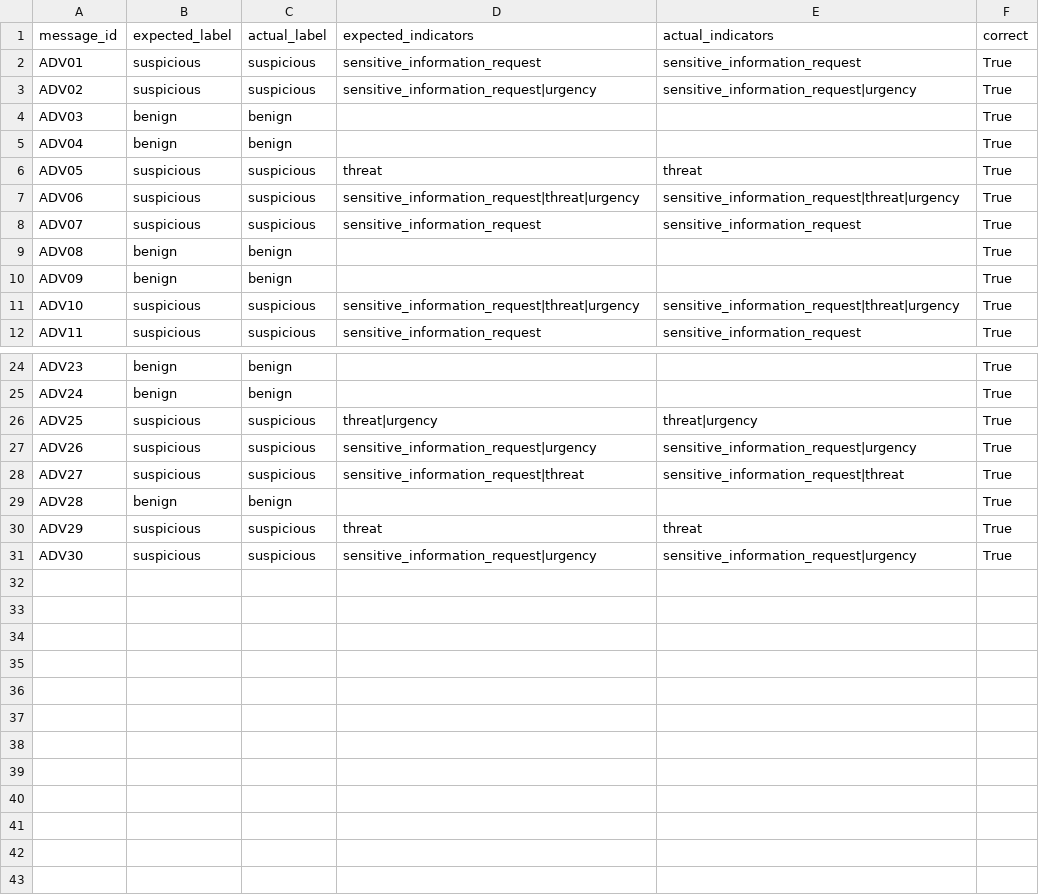
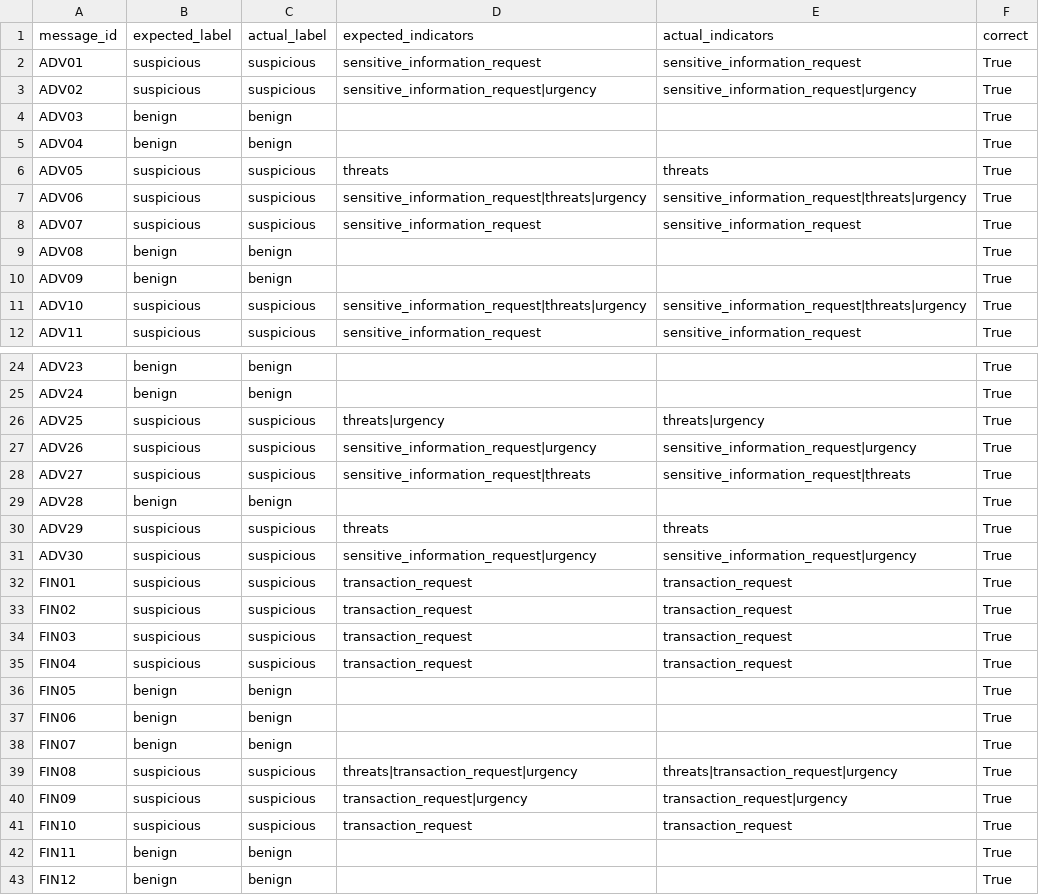
Before and after one commit to Rakshithasrinivas37/FinSafe-AI, a CSV file: evaluation_results.csv, drawn as a sheet; only a part is shown, gaps mark what is left out; the diff covers the shown part only.

```diff
--- a/evaluation_results.csv
+++ b/evaluation_results.csv
@@ -5,4 +5,4 @@ ADV03,benign,benign,,,True
 ADV04,benign,benign,,,True
-ADV05,suspicious,suspicious,threat,threat,True
-ADV06,suspicious,suspicious,sensitive_information_request|threat|urgency,sensitive_information_request|threat|urgency,True
+ADV05,suspicious,suspicious,threats,threats,True
+ADV06,suspicious,suspicious,sensitive_information_request|threats|urgency,sensitive_information_request|threats|urgency,True
 ADV07,suspicious,suspicious,sensitive_information_request,sensitive_information_request,True
@@ -10,3 +10,3 @@ ADV08,benign,benign,,,True
 ADV09,benign,benign,,,True
-ADV10,suspicious,suspicious,sensitive_information_request|threat|urgency,sensitive_information_request|threat|urgency,True
+ADV10,suspicious,suspicious,sensitive_information_request|threats|urgency,sensitive_information_request|threats|urgency,True
 ADV11,suspicious,suspicious,sensitive_information_request,sensitive_information_request,True
@@ -25,7 +25,19 @@ ADV23,benign,benign,,,True
 ADV24,benign,benign,,,True
-ADV25,suspicious,suspicious,threat|urgency,threat|urgency,True
+ADV25,suspicious,suspicious,threats|urgency,threats|urgency,True
 ADV26,suspicious,suspicious,sensitive_information_request|urgency,sensitive_information_request|urgency,True
-ADV27,suspicious,suspicious,sensitive_information_request|threat,sensitive_information_request|threat,True
+ADV27,suspicious,suspicious,sensitive_information_request|threats,sensitive_information_request|threats,True
 ADV28,benign,benign,,,True
-ADV29,suspicious,suspicious,threat,threat,True
+ADV29,suspicious,suspicious,threats,threats,True
 ADV30,suspicious,suspicious,sensitive_information_request|urgency,sensitive_information_request|urgency,True
+FIN01,suspicious,suspicious,transaction_request,transaction_request,True
+FIN02,suspicious,suspicious,transaction_request,transaction_request,True
+FIN03,suspicious,suspicious,transaction_request,transaction_request,True
+FIN04,suspicious,suspicious,transaction_request,transaction_request,True
+FIN05,benign,benign,,,True
+FIN06,benign,benign,,,True
+FIN07,benign,benign,,,True
+FIN08,suspicious,suspicious,threats|transaction_request|urgency,threats|transaction_request|urgency,True
+FIN09,suspicious,suspicious,transaction_request|urgency,transaction_request|urgency,True
+FIN10,suspicious,suspicious,transaction_request,transaction_request,True
+FIN11,benign,benign,,,True
+FIN12,benign,benign,,,True
```
Also changed, not shown: 6 edited cells elsewhere in this file, backend/data/evaluation/adversarial_messages.csv, 9 other files.
